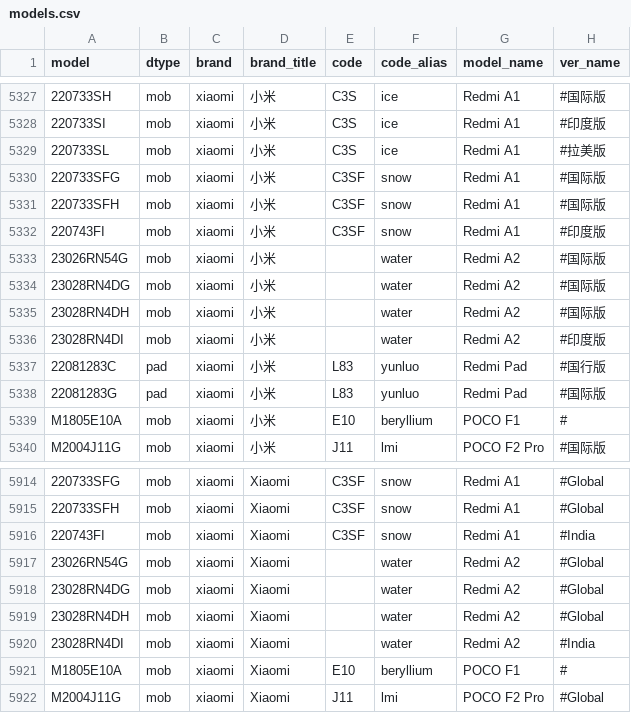
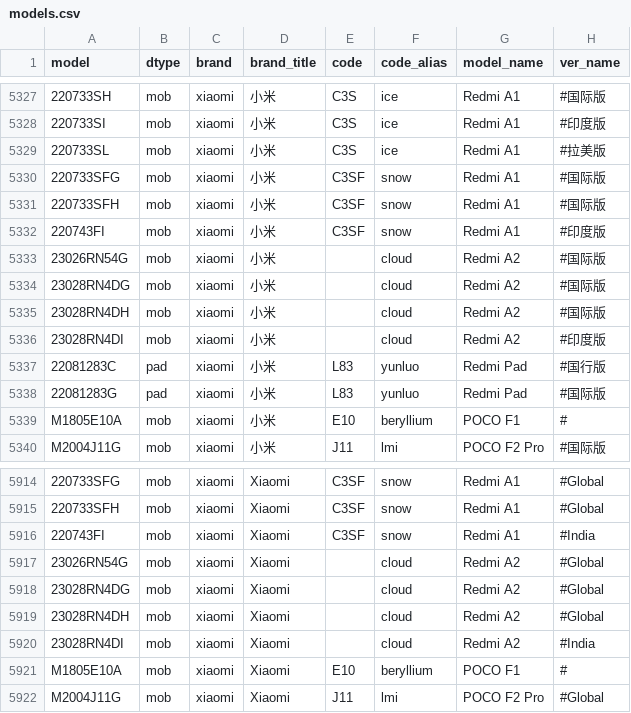
Before and after one commit to KHwang9883/MobileModels, a CSV file: scripts/models.csv, drawn as a sheet; only a part is shown, gaps mark what is left out; the diff names each change by its address in the sheet, - before the commit and + after, or states it on an @@ line.

```diff
--- a/scripts/models.csv
+++ b/scripts/models.csv
-F5333:F5336 (code_alias): water
+F5333:F5336 (code_alias): cloud
-F5917:F5920 (code_alias): water
+F5917:F5920 (code_alias): cloud
```
Also changed, not shown: 1 other file.
